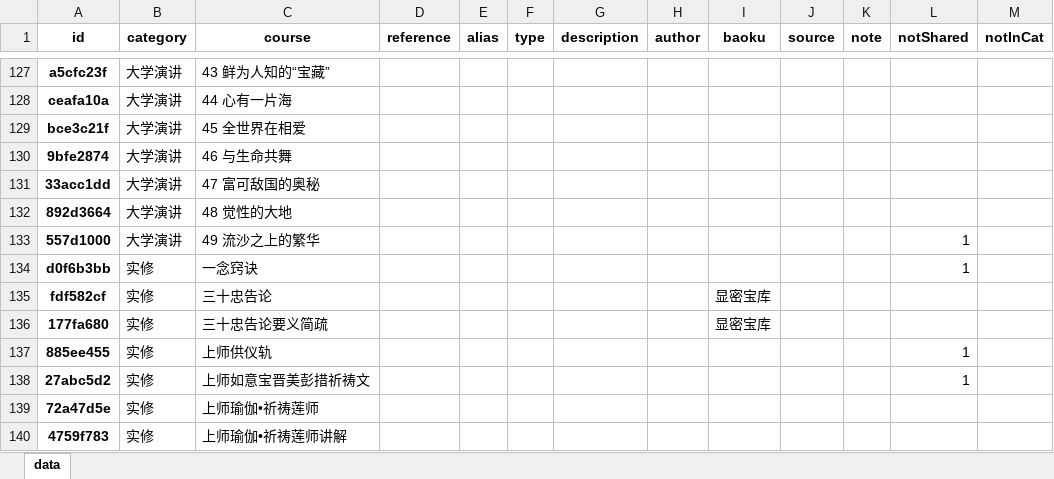
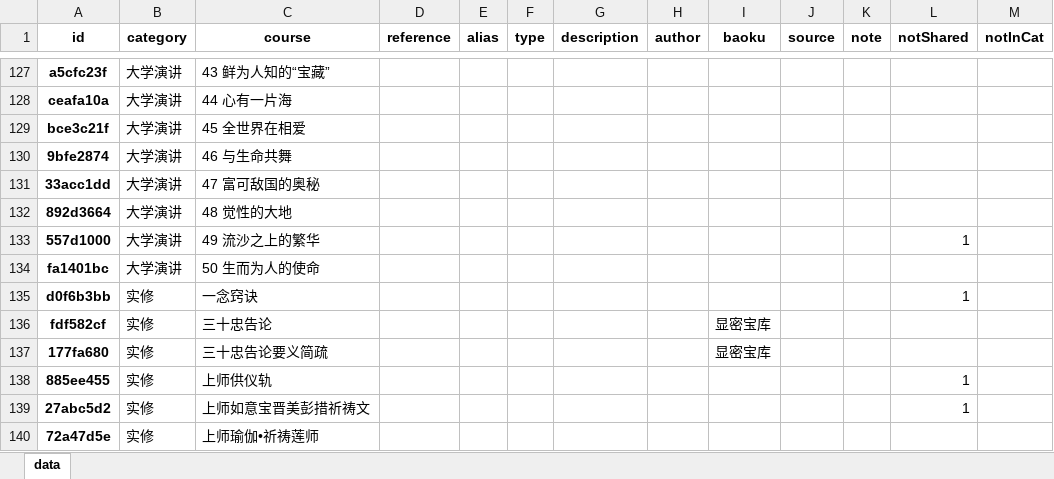
Before and after one commit to hliuleo/lamatxt, an Excel workbook: all_course.xlsx, sheet data, drawn as a sheet; only a part is shown, gaps mark what is left out; the shorter side is filled out with more unchanged rows; values as stored, in another font and other column widths than the file's, no borders; the diff names each change by its address in the sheet, - before the commit and + after, or states it on an @@ line.

```diff
--- a/all_course.xlsx (sheet data)
+++ b/all_course.xlsx (sheet data)
+row 134: fa1401bc | 大学演讲 | 50 生而为人的使命
```
Also changed, not shown: all_lesson.xlsx, 1 other file.
